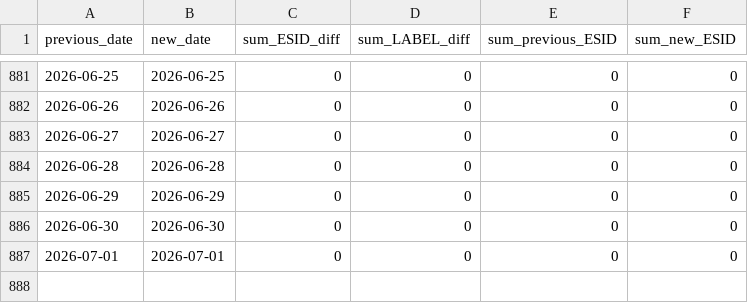
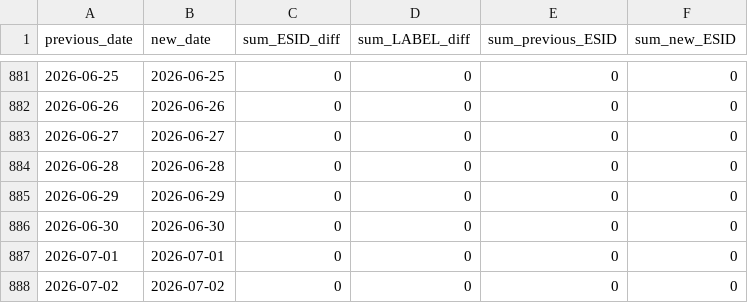
Before and after one commit to mklonner/streets-monitoring, a CSV file: recap.csv, drawn as a sheet; only a part is shown, gaps mark what is left out.

```diff
--- a/recap.csv
+++ b/recap.csv
@@ -887 +887,2 @@ previous_date,new_date,sum_ESID_diff,sum_LABEL_diff,sum_previous_ESID,sum_new_ES
 2026-07-01,2026-07-01,0,0,0,0
+2026-07-02,2026-07-02,0,0,0,0
```
Also changed, not shown: 6 other files.
